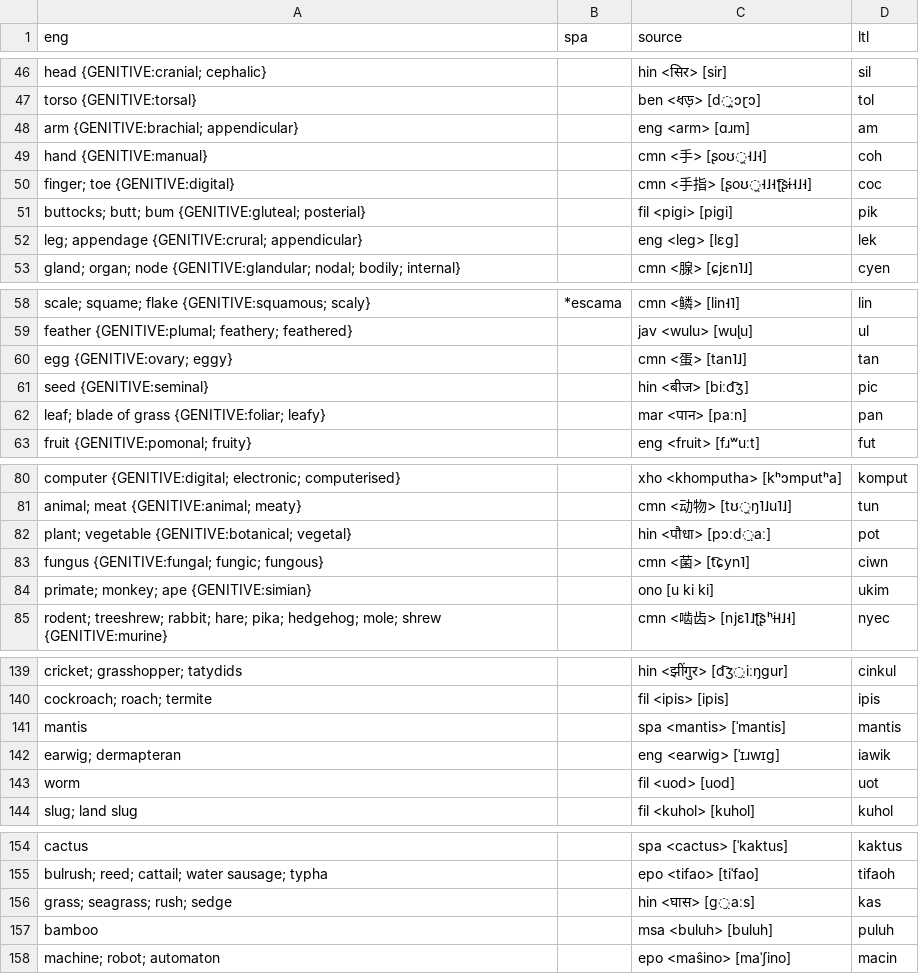
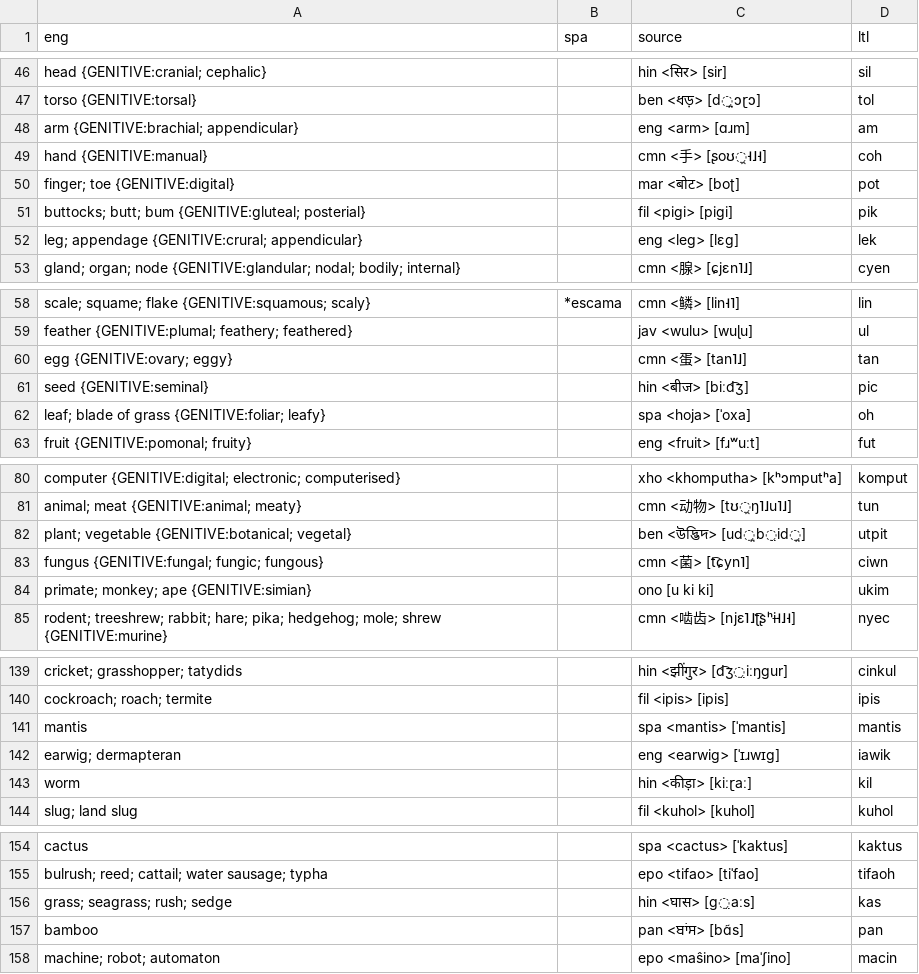
Before and after one commit to jkunimune/Djastiz, a CSV file: src/words/noun.csv, drawn as a sheet; only a part is shown, gaps mark what is left out.

```diff
--- a/src/words/noun.csv
+++ b/src/words/noun.csv
@@ -49,3 +49,3 @@ arm {GENITIVE:brachial; appendicular},,eng <arm> [ɑɹm],am
 hand {GENITIVE:manual},,cmn <手> [ʂoʊ̯˧˩˧],coh
-finger; toe {GENITIVE:digital},,cmn <手指> [ʂoʊ̯˧˩˧ʈ͡ʂɨ˧˩˧],coc
+finger; toe {GENITIVE:digital},,mar <बोट> [boʈ],pot
 buttocks; butt; bum {GENITIVE:gluteal; posterial},,fil <pigi> [piɡi],pik
@@ -61,3 +61,3 @@ egg {GENITIVE:ovary; eggy},,cmn <蛋> [tan˥˩],tan
 seed {GENITIVE:seminal},,hin <बीज> [biːd͡ʒ],pic
-leaf; blade of grass {GENITIVE:foliar; leafy},,mar <पान> [paːn],pan
+leaf; blade of grass {GENITIVE:foliar; leafy},,spa <hoja> [ˈoxa],oh
 fruit {GENITIVE:pomonal; fruity},,eng <fruit> [fɹʷuːt],fut
@@ -81,3 +81,3 @@ computer {GENITIVE:digital; electronic; computerised},,xho <khomputha> [kʰɔmpu
 animal; meat {GENITIVE:animal; meaty},,cmn <动物> [tʊ̯ŋ˥˩u˥˩],tun
-plant; vegetable {GENITIVE:botanical; vegetal},,hin <पौधा> [pɔːd̤aː],pot
+plant; vegetable {GENITIVE:botanical; vegetal},,ben <উদ্ভিদ> [ud̪b̤id̪],utpit
 fungus {GENITIVE:fungal; fungic; fungous},,cmn <菌> [t͡ɕyn˥],ciwn
@@ -142,3 +142,3 @@ mantis,,spa <mantis> [ˈmantis],mantis
 earwig; dermapteran,,eng <earwig> [ˈɪɹwɪɡ],iawik
-worm,,fil <uod> [uod],uot
+worm,,hin <कीड़ा> [kiːɽaː],kil
 slug; land slug,,fil <kuhol> [kuhol],kuhol
@@ -156,3 +156,3 @@ bulrush; reed; cattail; water sausage; typha,,epo <tifao> [tiˈfao],tifaoh
 grass; seagrass; rush; sedge,,hin <घास> [ɡ̤aːs],kas
-bamboo,,msa <buluh> [buluh],puluh
+bamboo,,pan <ਬਾਂਸ> [bɑ̃s],pan
 machine; robot; automaton,,epo <maŝino> [maˈʃino],macin
```
Also changed, not shown: src/words/compound word.csv, src/words/postposition.csv, 2 other files.
